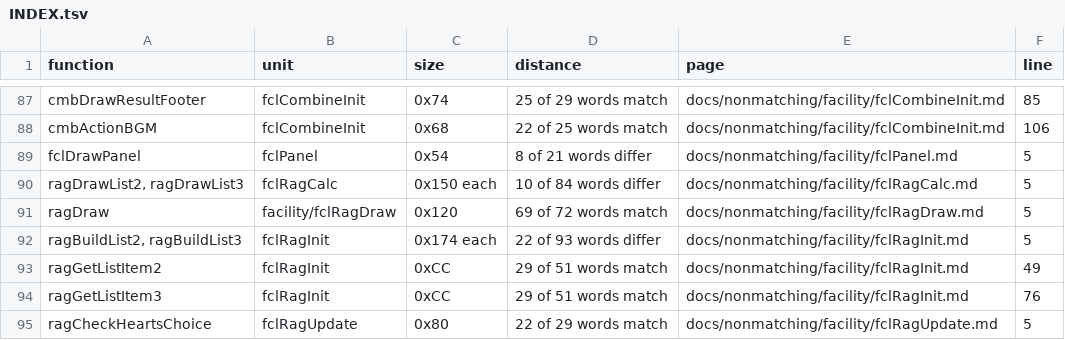
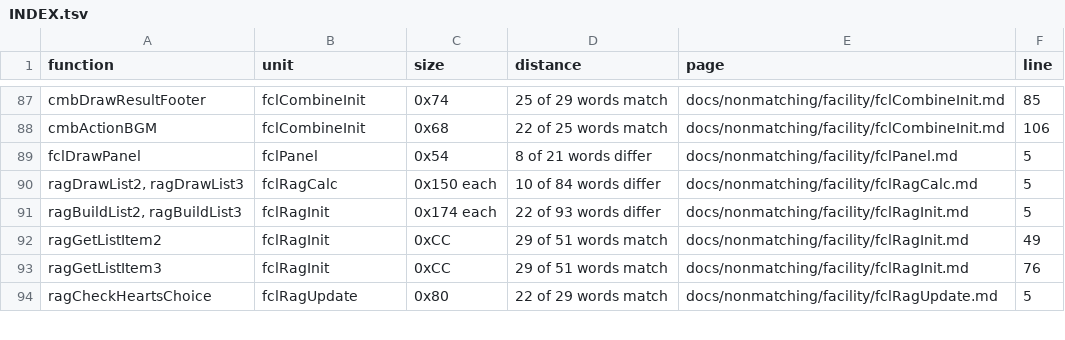
Before and after one commit to Megami-Decomps/smt3-decomp, a TSV file: docs/nonmatching/INDEX.tsv, drawn as a sheet; only a part is shown, gaps mark what is left out; the diff names each change by its address in the sheet, - before the commit and + after, or states it on an @@ line.

Commit message:
Match Rag drawing dispatch with termination contract

```diff
--- a/docs/nonmatching/INDEX.tsv
+++ b/docs/nonmatching/INDEX.tsv
-row 91: ragDraw | facility/fclRagDraw | 0x120 | 69 of 72 words match | docs/nonmatching/facility/fclRagDraw.md | 5
```
Also changed, not shown: 3 other files.
